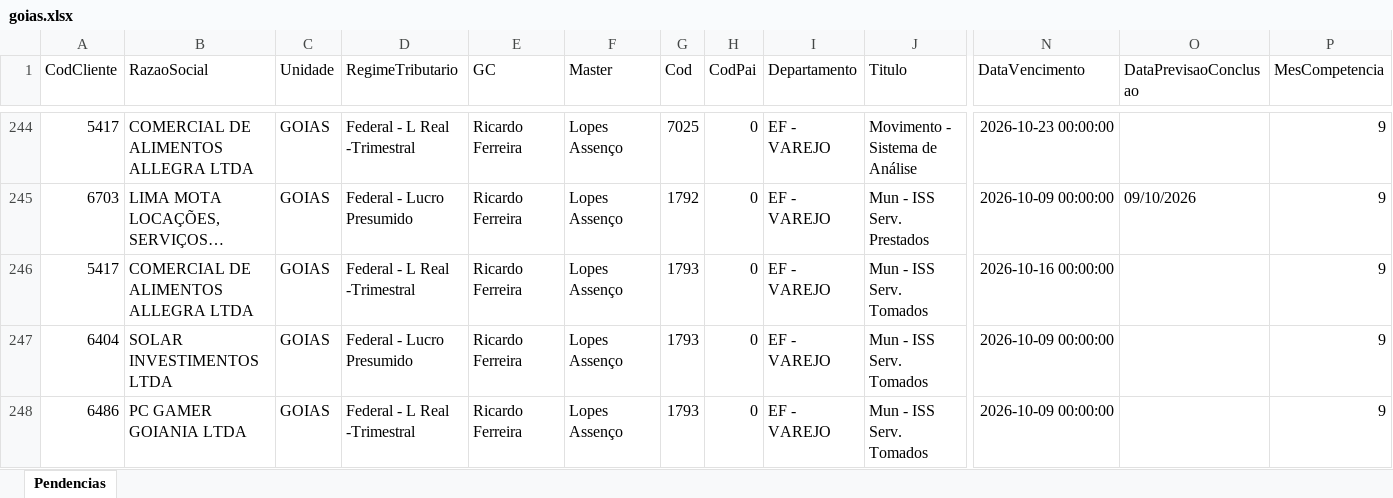
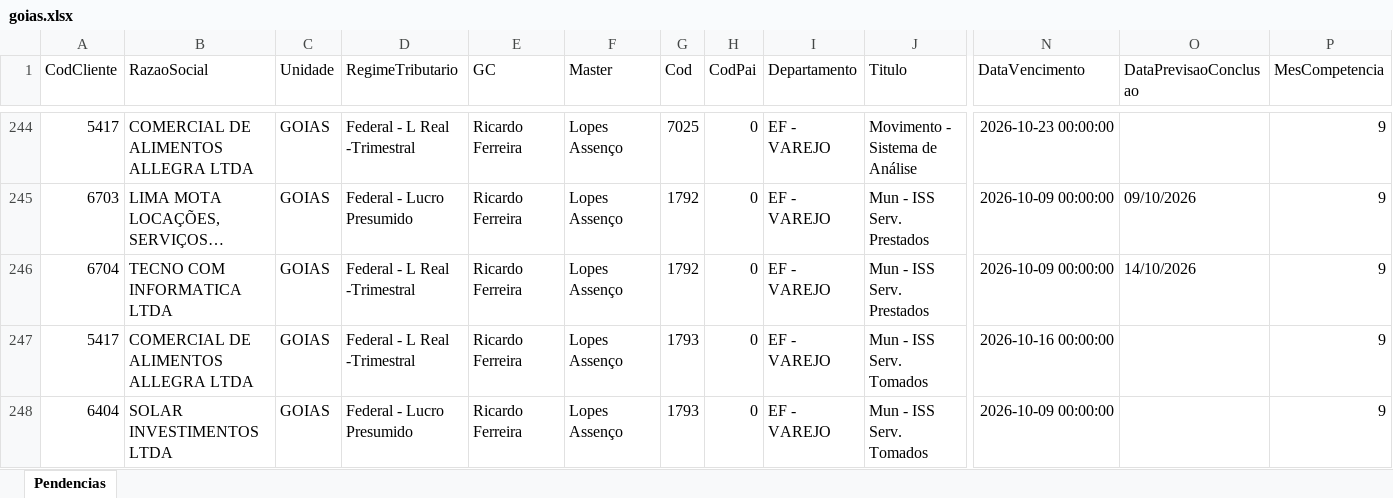
Before and after one commit to Controladoria-MG/Tarefas-baixadas, an Excel workbook: data/base/goias.xlsx, sheet Pendencias, drawn as a sheet; only a part is shown, gaps mark what is left out; the shorter side is filled out with more unchanged rows; long unchanged cells end in …; values as stored, in another font and other column widths than the file's, no borders; rows hold the shown columns only; the diff names each change by its address in the sheet, - before the commit and + after, or states it on an @@ line.

```diff
--- a/data/base/goias.xlsx (sheet Pendencias)
+++ b/data/base/goias.xlsx (sheet Pendencias)
+row 246: 6704 | TECNO COM INFORMATICA LTDA | GOIAS | Federal - L Real -Trimestral | Ricardo Ferreira | Lopes Assenço | 1792 | 0 | EF - VAREJO | Mun - ISS Serv. Prestados | 2026-10-09 00:00:00 | 14/10/2026 | 9
```
Also changed, not shown: data/base/santos.xlsx, 4 other files.
